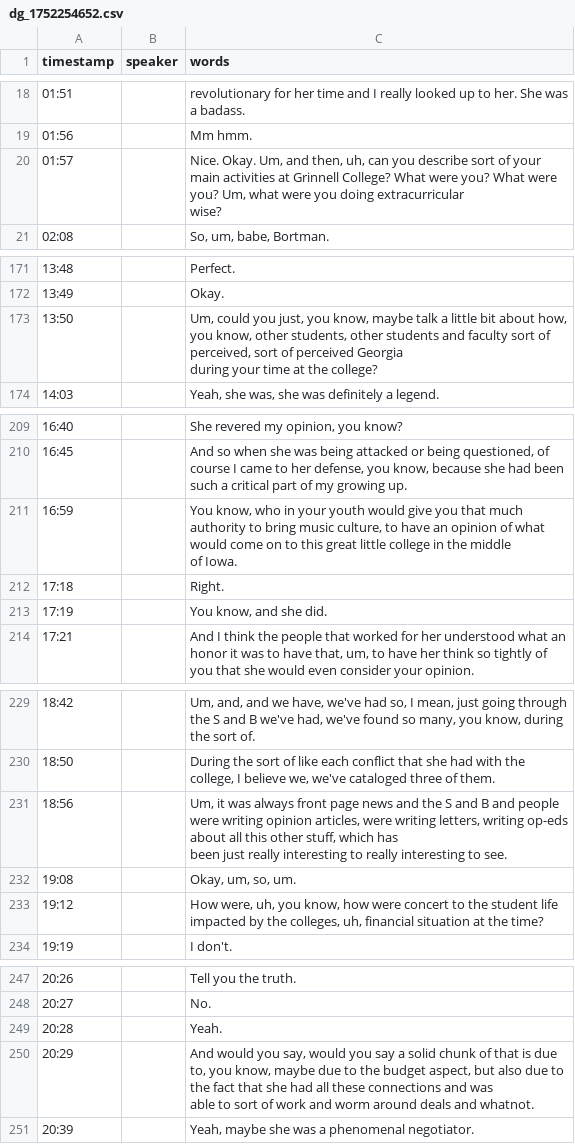
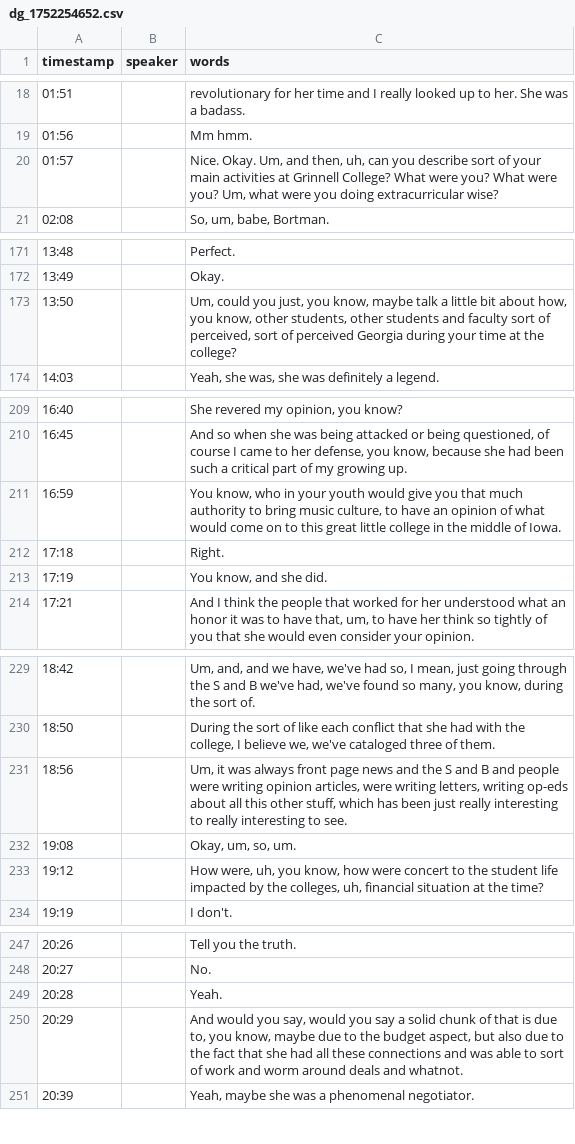
Before and after one commit to Digital-Grinnell/GCCB-Georgia-Dentel-Project, a CSV file: _data/transcripts/dg_1752254652.csv, drawn as a sheet; only a part is shown, gaps mark what is left out; ↵ is a line break in a cell; the diff covers the shown part only; the diff names each change by its address in the sheet, - before the commit and + after, or states it on an @@ line.

```diff
--- a/_data/transcripts/dg_1752254652.csv
+++ b/_data/transcripts/dg_1752254652.csv
-C20 (words): …extracurricular ↵ wise?
+C20 (words): …extracurricular wise?
-C173 (words): …the college?
+C173 (words): …the college?
-C211 (words): …of Iowa.
+C211 (words): …of Iowa.
-C231 (words): …to see.
+C231 (words): …to see.
-C250 (words): …and whatnot.
+C250 (words): …and whatnot.
```
Also changed, not shown: 23 edited cells elsewhere in this file.
